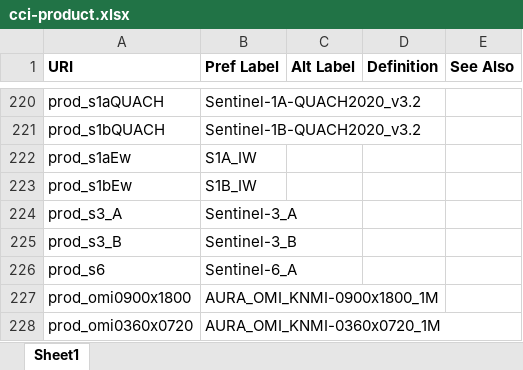
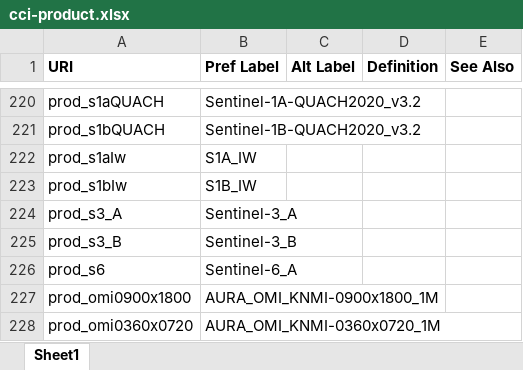
Before and after one commit to cedadev/cci-vocabularies, an Excel workbook: data/cci/cci-product.xlsx, sheet Sheet1, drawn as a sheet; only a part is shown, gaps mark what is left out; values as stored, in another font and other column widths than the file's, no borders; table styles not drawn; the diff names each change by its address in the sheet, - before the commit and + after, or states it on an @@ line.

Commit message:
Corrected sea state terms in product.xlsx

```diff
--- a/data/cci/cci-product.xlsx (sheet Sheet1)
+++ b/data/cci/cci-product.xlsx (sheet Sheet1)
-A222 (URI): prod_s1aEw
+A222 (URI): prod_s1aIw
-A223 (URI): prod_s1bEw
+A223 (URI): prod_s1bIw
```
